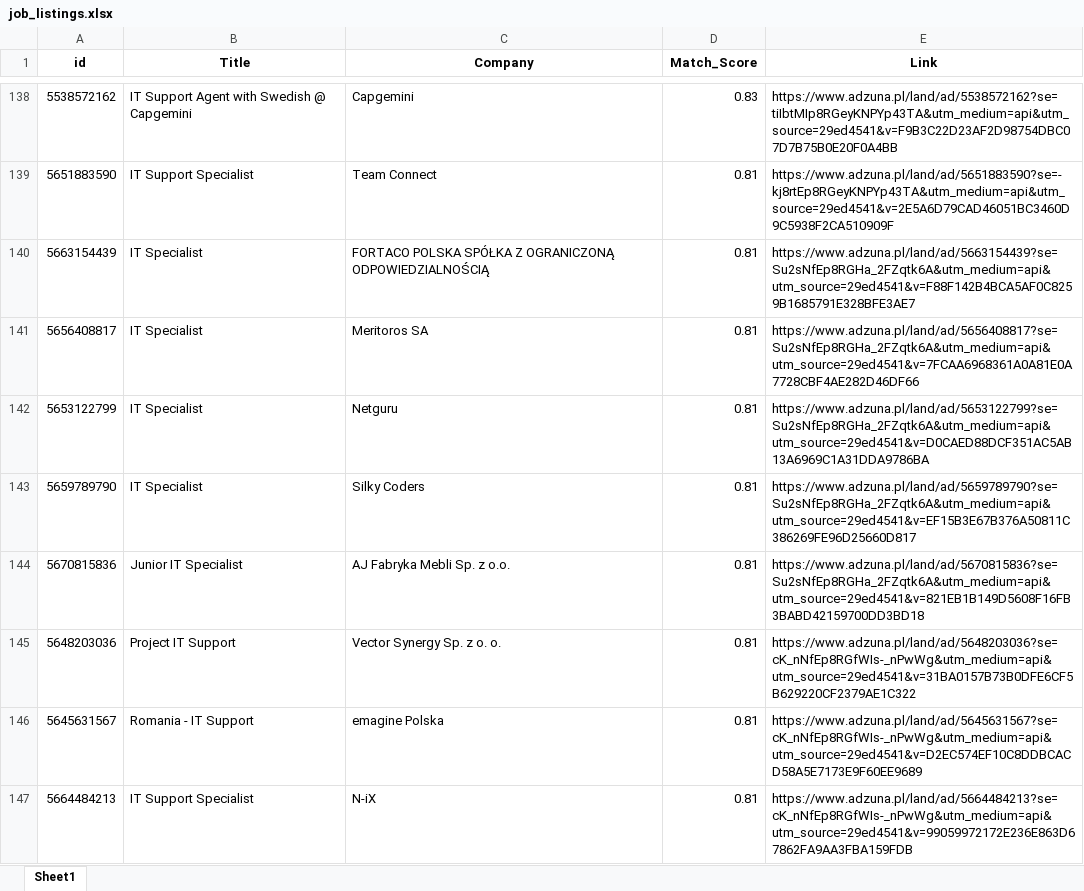
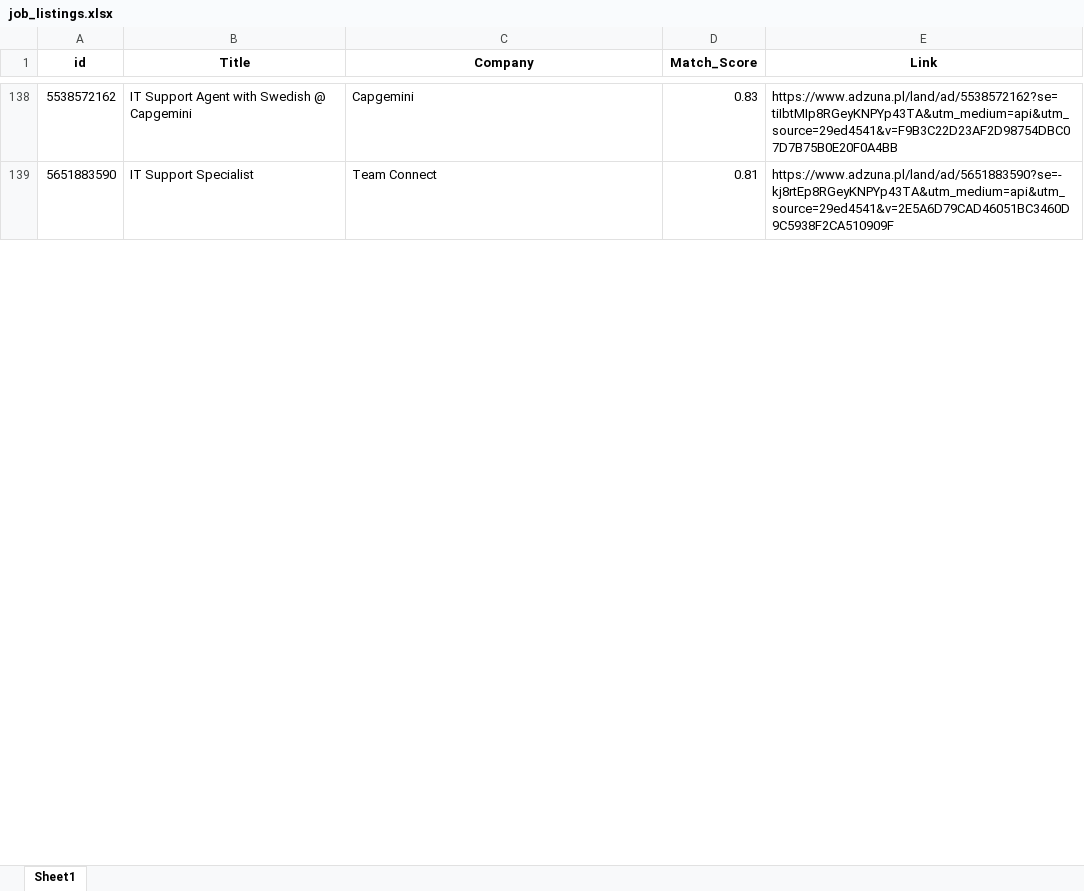
Before and after one commit to Byadiso/HireMeD, an Excel workbook: job_listings.xlsx, sheet Sheet1, drawn as a sheet; only a part is shown, gaps mark what is left out; values as stored, in another font and other column widths than the file's, no borders; removed rows and columns are numbered as before the commit, all else as after; the diff covers the shown part only; the diff names each change by its address in the sheet, - before the commit and + after, or states it on an @@ line.

```diff
--- a/job_listings.xlsx (sheet Sheet1)
+++ b/job_listings.xlsx (sheet Sheet1)
-row 140: 5663154439 | IT Specialist | FORTACO POLSKA SPÓŁKA Z OGRANICZONĄ ODPOWIEDZIALNOŚCIĄ | 0.81 | https://www.adzuna.pl/land/ad/5663154439?se=Su2sNfEp8RGHa_2FZqtk6A&utm_medium=api&utm_source=29ed4541&v=F88F142B4BCA5AF0C8259B1685791E328BFE3AE7
-row 141: 5656408817 | IT Specialist | Meritoros SA | 0.81 | https://www.adzuna.pl/land/ad/5656408817?se=Su2sNfEp8RGHa_2FZqtk6A&utm_medium=api&utm_source=29ed4541&v=7FCAA6968361A0A81E0A7728CBF4AE282D46DF66
-row 142: 5653122799 | IT Specialist | Netguru | 0.81 | https://www.adzuna.pl/land/ad/5653122799?se=Su2sNfEp8RGHa_2FZqtk6A&utm_medium=api&utm_source=29ed4541&v=D0CAED88DCF351AC5AB13A6969C1A31DDA9786BA
-row 143: 5659789790 | IT Specialist | Silky Coders | 0.81 | https://www.adzuna.pl/land/ad/5659789790?se=Su2sNfEp8RGHa_2FZqtk6A&utm_medium=api&utm_source=29ed4541&v=EF15B3E67B376A50811C386269FE96D25660D817
-row 144: 5670815836 | Junior IT Specialist | AJ Fabryka Mebli Sp. z o.o. | 0.81 | https://www.adzuna.pl/land/ad/5670815836?se=Su2sNfEp8RGHa_2FZqtk6A&utm_medium=api&utm_source=29ed4541&v=821EB1B149D5608F16FB3BABD42159700DD3BD18
-row 145: 5648203036 | Project IT Support | Vector Synergy Sp. z o. o. | 0.81 | https://www.adzuna.pl/land/ad/5648203036?se=cK_nNfEp8RGfWIs-_nPwWg&utm_medium=api&utm_source=29ed4541&v=31BA0157B73B0DFE6CF5B629220CF2379AE1C322
-row 146: 5645631567 | Romania - IT Support | emagine Polska | 0.81 | https://www.adzuna.pl/land/ad/5645631567?se=cK_nNfEp8RGfWIs-_nPwWg&utm_medium=api&utm_source=29ed4541&v=D2EC574EF10C8DDBCACD58A5E7173E9F60EE9689
-row 147: 5664484213 | IT Support Specialist | N-iX | 0.81 | https://www.adzuna.pl/land/ad/5664484213?se=cK_nNfEp8RGfWIs-_nPwWg&utm_medium=api&utm_source=29ed4541&v=99059972172E236E863D67862FA9AA3FBA159FDB
```
Also changed, not shown: 10 added rows, 2 removed rows and cell formats elsewhere in this sheet.
